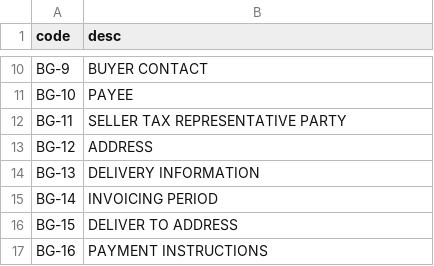
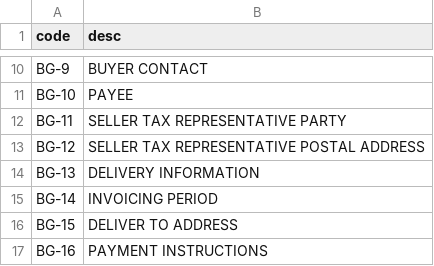
Before and after one commit to adrian1703/sxr-resourceparser, a CSV file: src/main/output.csv, drawn as a sheet; only a part is shown, gaps mark what is left out.

```diff
--- a/src/main/output.csv
+++ b/src/main/output.csv
@@ -12,3 +12,3 @@ BG-10,PAYEE
 BG-11,SELLER TAX REPRESENTATIVE PARTY
-BG-12,ADDRESS
+BG-12,SELLER TAX REPRESENTATIVE POSTAL ADDRESS
 BG-13,DELIVERY INFORMATION
```
Also changed, not shown: 1 other file.
